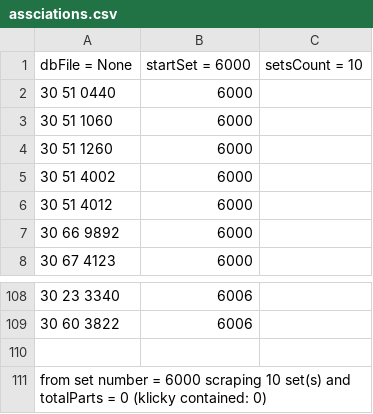
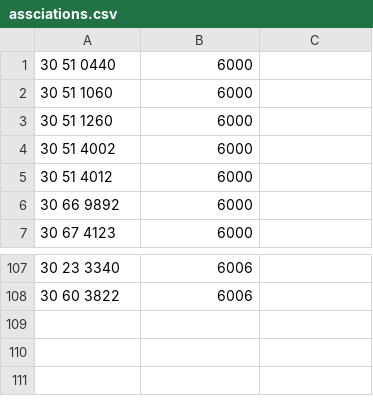
Before and after one commit to ThomasDerZweifler/pyPro, a CSV file: thomas/scraping/assciations.csv, drawn as a sheet; only a part is shown, gaps mark what is left out.

Commit message:
csv

```diff
--- a/thomas/scraping/assciations.csv
+++ b/thomas/scraping/assciations.csv
@@ -1,2 +1 @@
-dbFile = None; startSet = 6000; setsCount = 10
 30 51 0440;6000
@@ -109,3 +108 @@ dbFile = None; startSet = 6000; setsCount = 10
 30 60 3822;6006
-
-from set number = 6000 scraping 10 set(s) and totalParts = 0 (klicky contained: 0)
```
